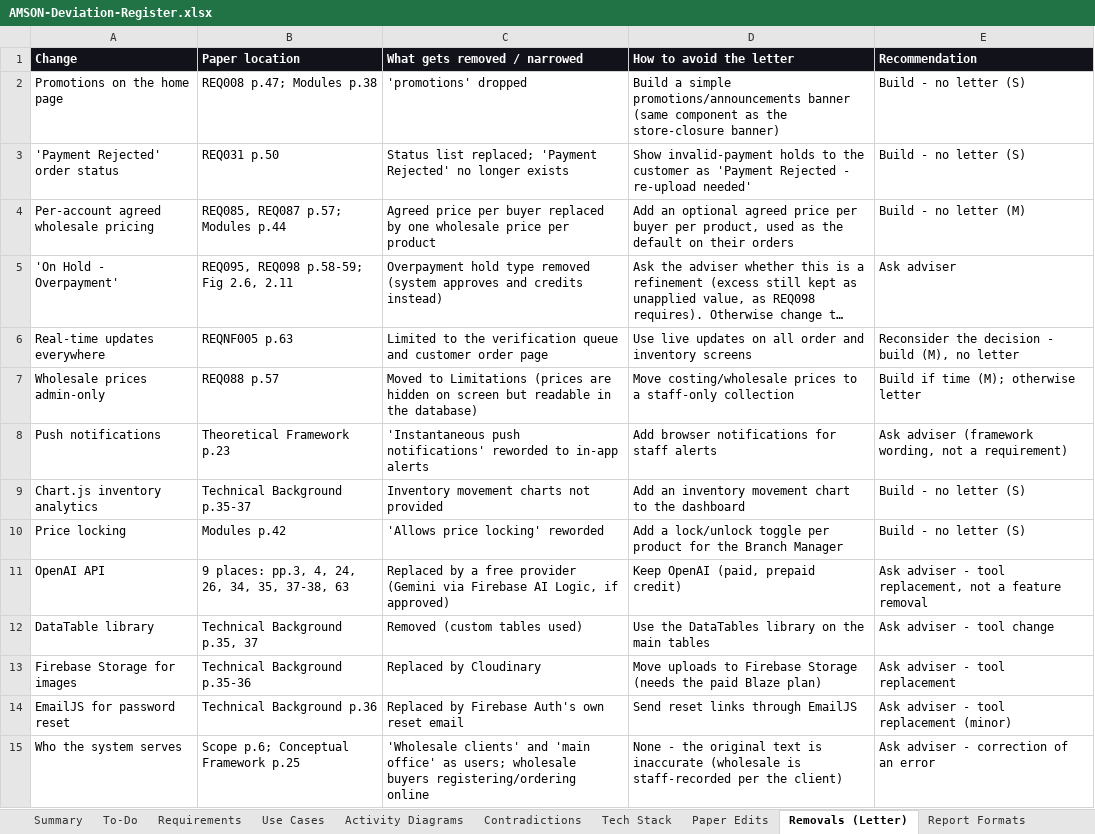
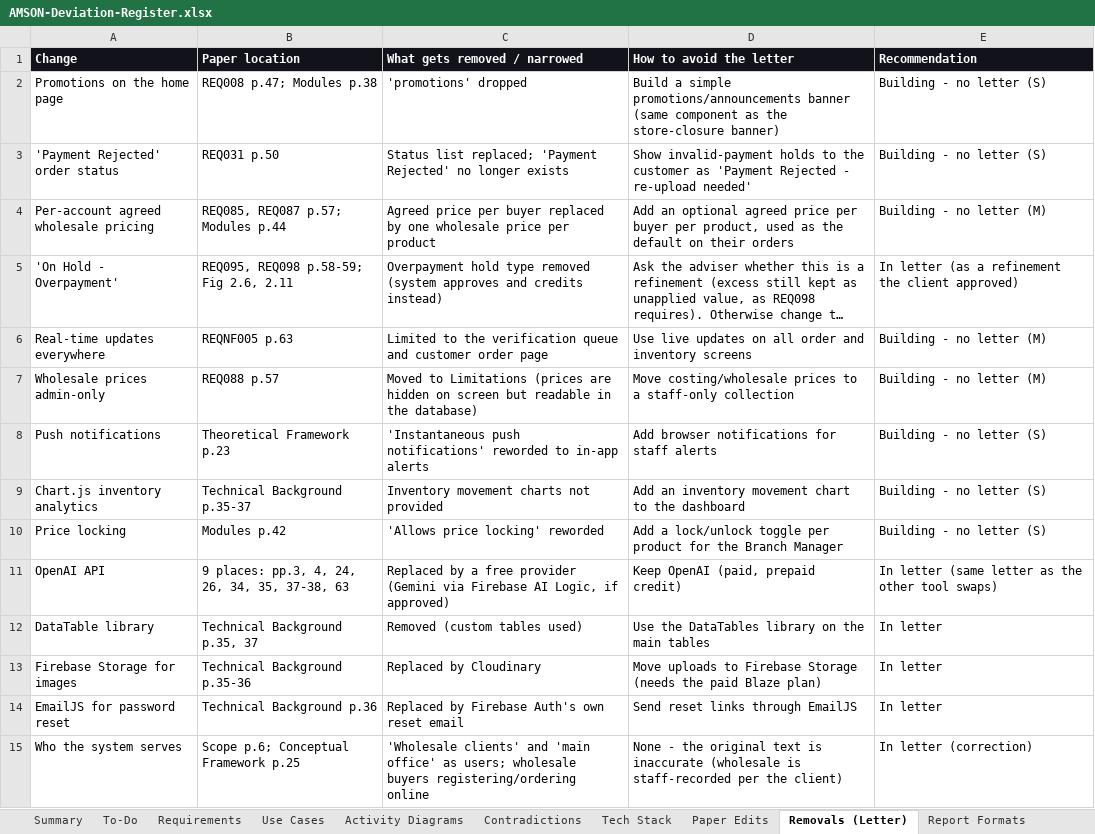
Before and after one commit to phobiaax/Amson, an Excel workbook: docs/AMSON-Deviation-Register.xlsx, sheet Removals (Letter), drawn as a sheet; long unchanged cells end in …; values as stored, in another font and other column widths than the file's, no borders; the diff names each change by its address in the sheet, - before the commit and + after, or states it on an @@ line.

```diff
--- a/docs/AMSON-Deviation-Register.xlsx (sheet Removals (Letter))
+++ b/docs/AMSON-Deviation-Register.xlsx (sheet Removals (Letter))
-E2:E3 (Recommendation): Build - no letter (S)
+E2:E3 (Recommendation): Building - no letter (S)
-E4 (Recommendation): Build - no letter (M)
+E4 (Recommendation): Building - no letter (M)
-E5 (Recommendation): Ask adviser
+E5 (Recommendation): In letter (as a refinement the client approved)
-E6 (Recommendation): Reconsider the decision - build (M), no letter
+E6 (Recommendation): Building - no letter (M)
-E7 (Recommendation): Build if time (M); otherwise letter
+E7 (Recommendation): Building - no letter (M)
-E8 (Recommendation): Ask adviser (framework wording, not a requirement)
+E8 (Recommendation): Building - no letter (S)
-E9:E10 (Recommendation): Build - no letter (S)
+E9:E10 (Recommendation): Building - no letter (S)
-E11 (Recommendation): Ask adviser - tool replacement, not a feature removal
+E11 (Recommendation): In letter (same letter as the other tool swaps)
-E12 (Recommendation): Ask adviser - tool change
+E12 (Recommendation): In letter
-E13 (Recommendation): Ask adviser - tool replacement
+E13 (Recommendation): In letter
-E14 (Recommendation): Ask adviser - tool replacement (minor)
+E14 (Recommendation): In letter
-E15 (Recommendation): Ask adviser - correction of an error
+E15 (Recommendation): In letter (correction)
```
Also changed, not shown: sheet To-Do, sheet Tech Stack.
